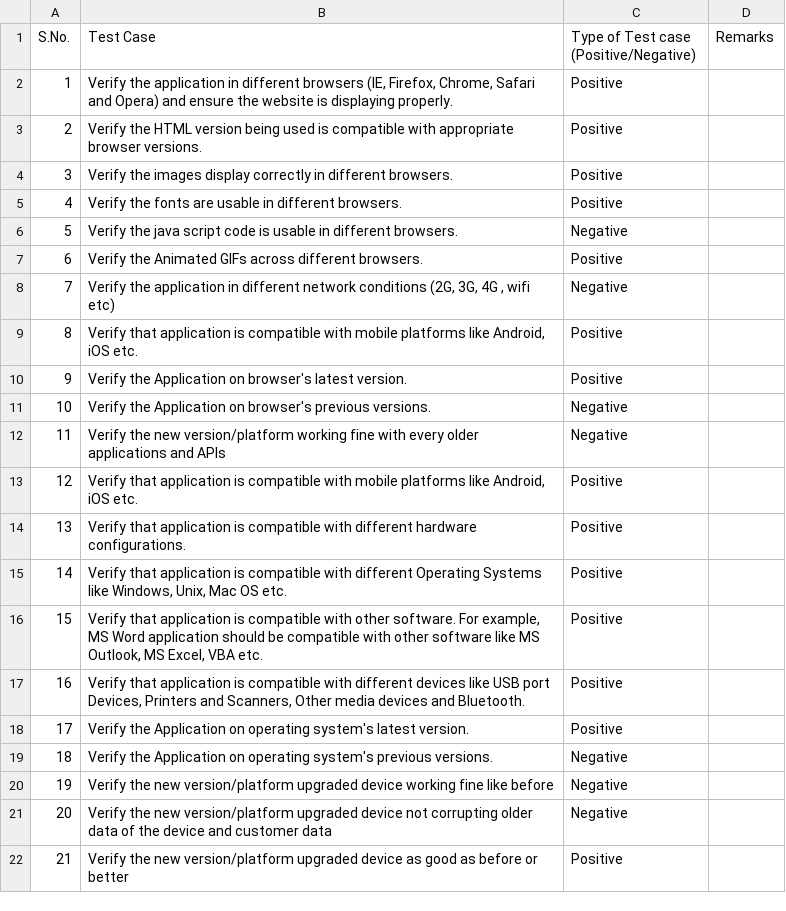
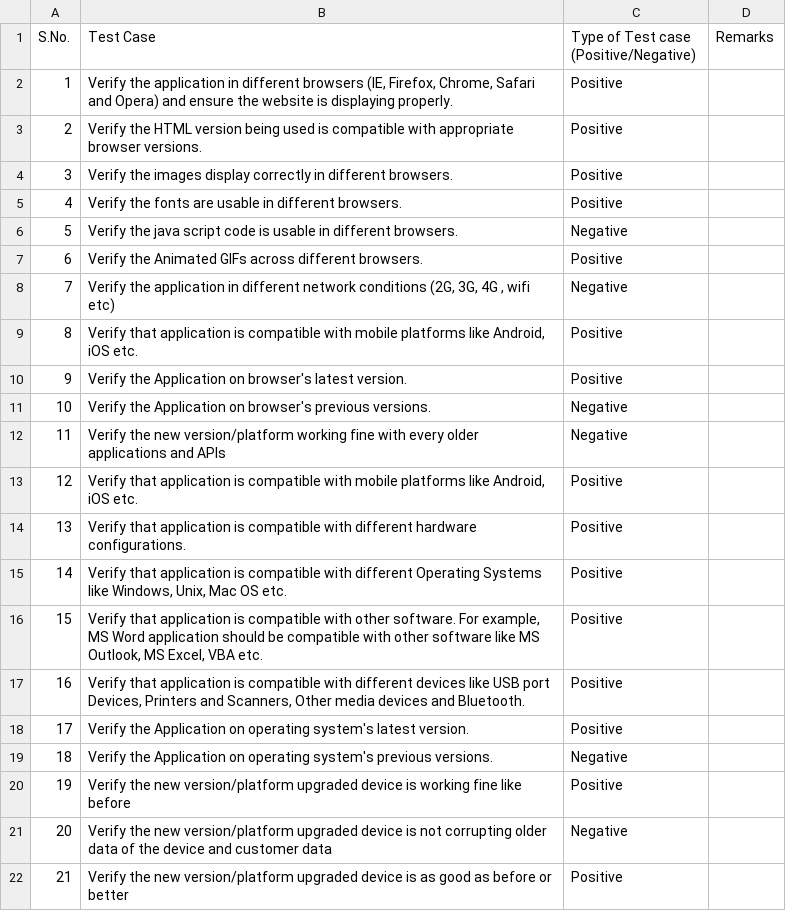
Before and after one commit to LoginRadius/awesome-test-cases-collection, a CSV file: Cases-Collection/Compatibility Testing.csv (was Compatibility Testing.csv), drawn as a sheet.

Commit message:
Update and rename Compatibility Testing.csv to Cases-Collection/Compatibility Testing.csv

```diff
--- a/Compatibility Testing.csv
+++ b/Cases-Collection/Compatibility Testing.csv
@@ -19,4 +19,4 @@ S.No.,Test Case,Type of Test case (Positive/Negative),Remarks
 18,Verify the Application on operating system's previous versions.,Negative,
-19,Verify the new version/platform upgraded device working fine like before,Negative,
-20,Verify the new version/platform upgraded device not corrupting older data of the device and customer data,Negative,
-21,Verify the new version/platform upgraded device as good as before or better,Positive,
+19,Verify the new version/platform upgraded device is working fine like before,Positive,
+20,Verify the new version/platform upgraded device is not corrupting older data of the device and customer data,Negative,
+21,Verify the new version/platform upgraded device is as good as before or better,Positive,
```
